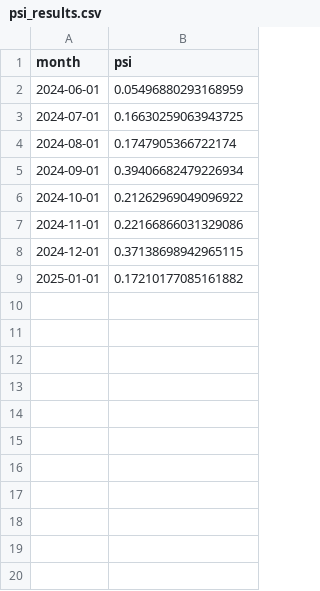
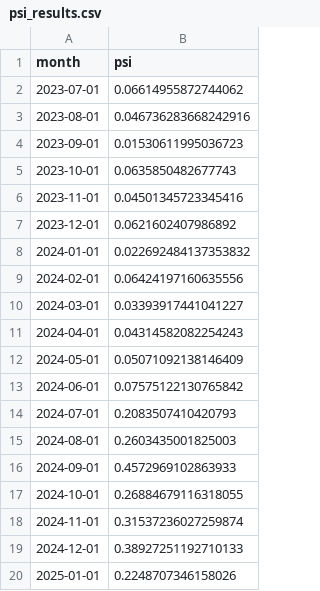
Before and after one commit to jyeat/MLE_Assignment2, a CSV file: monitoring_reports/psi_results.csv, drawn as a sheet.

```diff
--- a/monitoring_reports/psi_results.csv
+++ b/monitoring_reports/psi_results.csv
@@ -1,9 +1,20 @@
 month,psi
-2024-06-01,0.05496880293168959
-2024-07-01,0.16630259063943725
-2024-08-01,0.1747905366722174
-2024-09-01,0.39406682479226934
-2024-10-01,0.21262969049096922
-2024-11-01,0.22166866031329086
-2024-12-01,0.37138698942965115
-2025-01-01,0.17210177085161882
+2023-07-01,0.06614955872744062
+2023-08-01,0.046736283668242916
+2023-09-01,0.01530611995036723
+2023-10-01,0.0635850482677743
+2023-11-01,0.04501345723345416
+2023-12-01,0.0621602407986892
+2024-01-01,0.022692484137353832
+2024-02-01,0.06424197160635556
+2024-03-01,0.03393917441041227
+2024-04-01,0.04314582082254243
+2024-05-01,0.05071092138146409
+2024-06-01,0.07575122130765842
+2024-07-01,0.2083507410420793
+2024-08-01,0.2603435001825003
+2024-09-01,0.4572969102863933
+2024-10-01,0.26884679116318055
+2024-11-01,0.31537236027259874
+2024-12-01,0.38927251192710133
+2025-01-01,0.2248707346158026
```
Also changed, not shown: monitoring_reports/monthly_statistics.csv, 15 other files.
